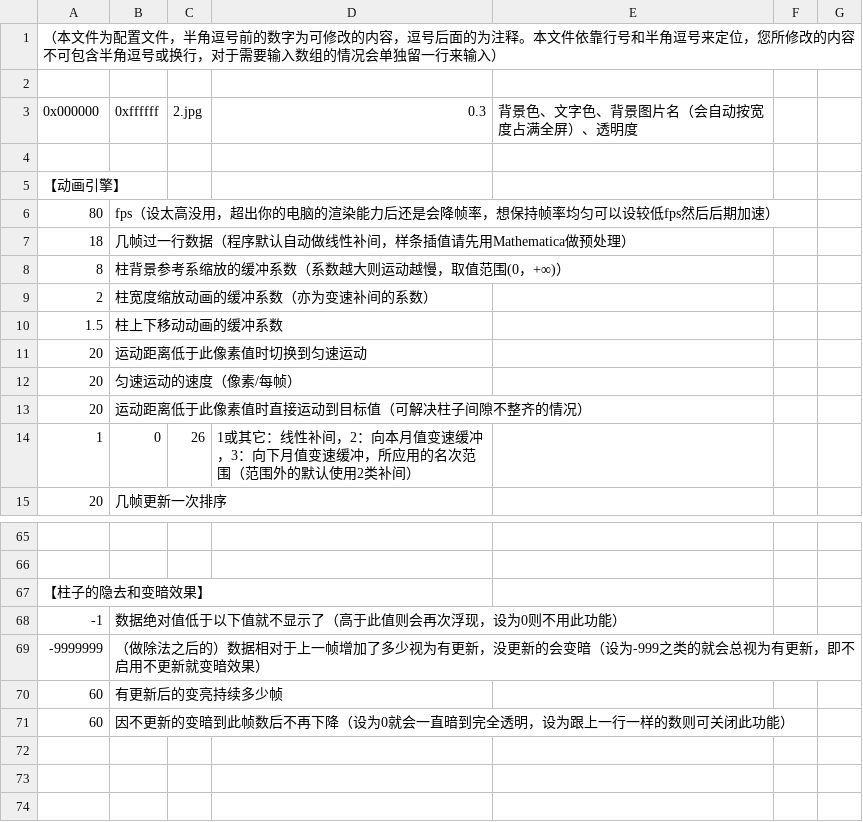
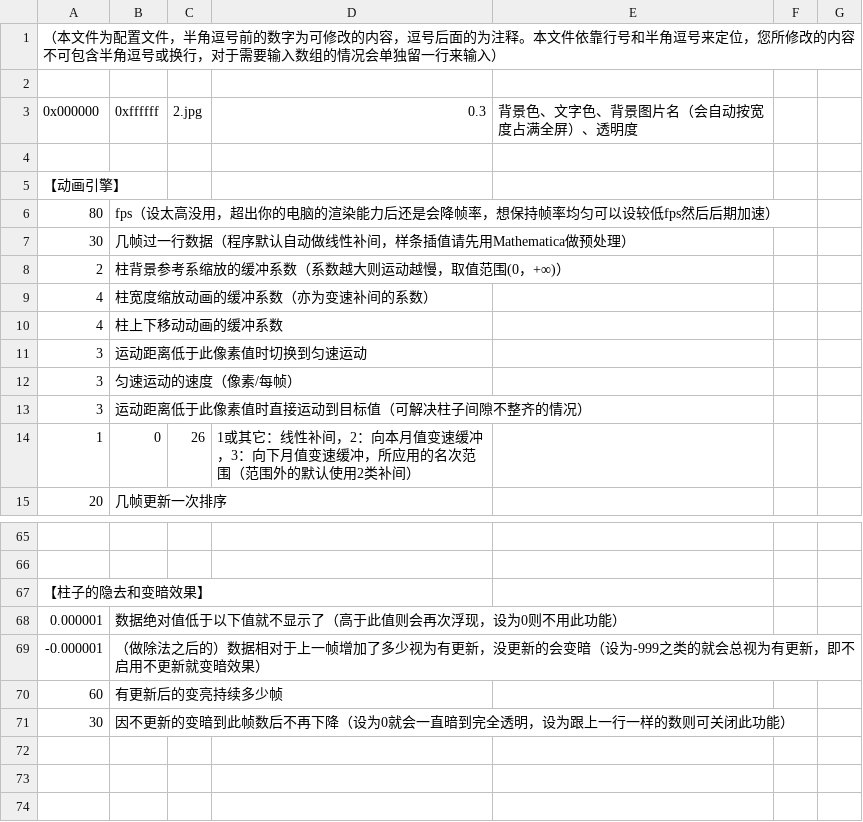
Before and after one commit to LePtC/AutoAni-Floater, a CSV file: config.csv, drawn as a sheet; only a part is shown, gaps mark what is left out; removed rows and columns are numbered as before the commit, all else as after; the diff names each change by its address in the sheet, - before the commit and + after, or states it on an @@ line.

```diff
--- a/config.csv
+++ b/config.csv
-A7 (0x000000): 18
+A7 (0x000000): 30
-row 8: 8 | 柱背景参考系缩放的缓冲系数（系数越大则运动越慢，取值范围(0，+∞)）
-B8 (0xffffff): 柱宽度缩放动画的缓冲系数（亦为变速补间的系数）
+B8 (0xffffff): 柱背景参考系缩放的缓冲系数（系数越大则运动越慢，取值范围(0，+∞)）
-row 10: 1.5 | 柱上下移动动画的缓冲系数
-row 11: 20 | 运动距离低于此像素值时切换到匀速运动
-row 12: 20 | 匀速运动的速度（像素/每帧）
-row 13: 20 | 运动距离低于此像素值时直接运动到目标值（可解决柱子间隙不整齐的情况）
+row 9: 4 | 柱宽度缩放动画的缓冲系数（亦为变速补间的系数）
+row 10: 4 | 柱上下移动动画的缓冲系数
+row 11: 3 | 运动距离低于此像素值时切换到匀速运动
+row 12: 3 | 匀速运动的速度（像素/每帧）
+row 13: 3 | 运动距离低于此像素值时直接运动到目标值（可解决柱子间隙不整齐的情况）
-A68 (0x000000): -1
+A68 (0x000000): 0.000001
-A69 (0x000000): -9999999
+A69 (0x000000): -0.000001
-A71 (0x000000): 60
+A71 (0x000000): 30
```
Also changed, not shown: 1 other file.
